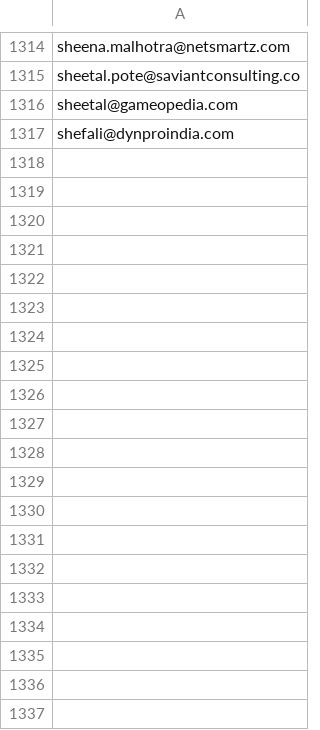
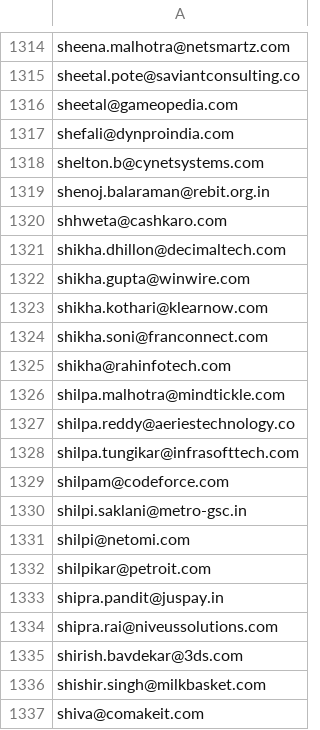
Before and after one commit to AnkushSinghGandhi/career-outreach-emailer, a CSV file: sent_log.csv, drawn as a sheet; only a part is shown, gaps mark what is left out; the diff covers the shown part only; the diff names each change by its address in the sheet, - before the commit and + after, or states it on an @@ line.

```diff
--- a/sent_log.csv
+++ b/sent_log.csv
+row 1318: shelton.b@cynetsystems.com
+row 1319: shenoj.balaraman@rebit.org.in
+row 1320: shhweta@cashkaro.com
+row 1321: shikha.dhillon@decimaltech.com
+row 1322: shikha.gupta@winwire.com
+row 1323: shikha.kothari@klearnow.com
+row 1324: shikha.soni@franconnect.com
+row 1325: shikha@rahinfotech.com
+row 1326: shilpa.malhotra@mindtickle.com
+row 1327: shilpa.reddy@aeriestechnology.co
+row 1328: shilpa.tungikar@infrasofttech.com
+row 1329: shilpam@codeforce.com
+row 1330: shilpi.saklani@metro-gsc.in
+row 1331: shilpi@netomi.com
+row 1332: shilpikar@petroit.com
+row 1333: shipra.pandit@juspay.in
+row 1334: shipra.rai@niveussolutions.com
+row 1335: shirish.bavdekar@3ds.com
+row 1336: shishir.singh@milkbasket.com
+row 1337: shiva@comakeit.com
```
Also changed, not shown: 80 added rows elsewhere in this file.
